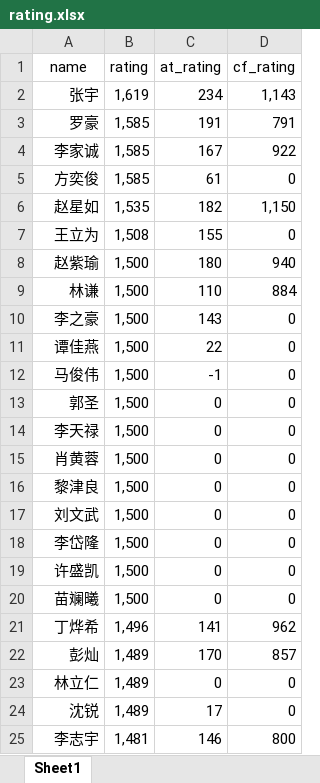
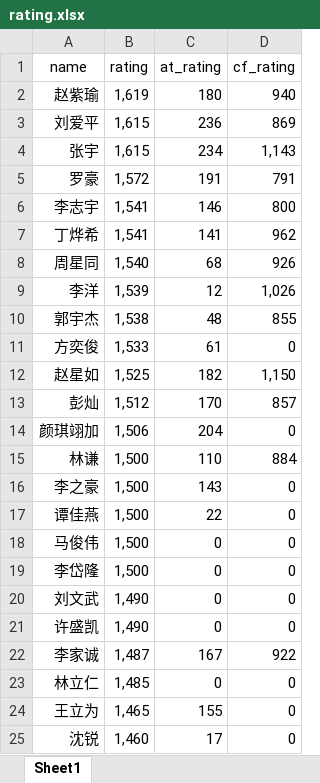
Before and after one commit to chengyiwei/calculate_scores, an Excel workbook: files/rating.xlsx, sheet Sheet1, drawn as a sheet; only a part is shown; values as stored, in another font and other column widths than the file's, no borders; removed rows and columns are numbered as before the commit, all else as after; the diff covers the shown part only; the diff names each change by its address in the sheet, - before the commit and + after, or states it on an @@ line.

```diff
--- a/files/rating.xlsx (sheet Sheet1)
+++ b/files/rating.xlsx (sheet Sheet1)
+row 2: 赵紫瑜 | 1,619 | 180 | 940
+row 3: 刘爱平 | 1,615 | 236 | 869
-B4 (rating): 1,619
+B4 (rating): 1,615
-B5 (rating): 1,585
+B5 (rating): 1,572
-row 4: 李家诚 | 1,585 | 167 | 922
+row 6: 李志宇 | 1,541 | 146 | 800
+row 7: 丁烨希 | 1,541 | 141 | 962
+row 8: 周星同 | 1,540 | 68 | 926
+row 9: 李洋 | 1,539 | 12 | 1,026
+row 10: 郭宇杰 | 1,538 | 48 | 855
-B11 (rating): 1,585
+B11 (rating): 1,533
-B12 (rating): 1,535
+B12 (rating): 1,525
-row 7: 王立为 | 1,508 | 155 | 0
-row 8: 赵紫瑜 | 1,500 | 180 | 940
+row 13: 彭灿 | 1,512 | 170 | 857
+row 14: 颜琪翊加 | 1,506 | 204 | 0
-C18 (at_rating): -1
+C18 (at_rating): 0
-row 13: 郭圣 | 1,500 | 0 | 0
-row 14: 李天禄 | 1,500 | 0 | 0
-row 15: 肖黄蓉 | 1,500 | 0 | 0
-row 16: 黎津良 | 1,500 | 0 | 0
-row 17: 刘文武 | 1,500 | 0 | 0
+row 20: 刘文武 | 1,490 | 0 | 0
-B21 (rating): 1,500
+B21 (rating): 1,490
-row 20: 苗斓曦 | 1,500 | 0 | 0
-row 21: 丁烨希 | 1,496 | 141 | 962
-row 22: 彭灿 | 1,489 | 170 | 857
+row 22: 李家诚 | 1,487 | 167 | 922
-B23 (rating): 1,489
+B23 (rating): 1,485
+row 24: 王立为 | 1,465 | 155 | 0
-B25 (rating): 1,489
+B25 (rating): 1,460
-row 25: 李志宇 | 1,481 | 146 | 800
```
Also changed, not shown: 5 added rows, 5 removed rows and 4 edited cells elsewhere in this sheet, files/information.xlsx, files/member_record/周星同.xlsx, 45 other files.
